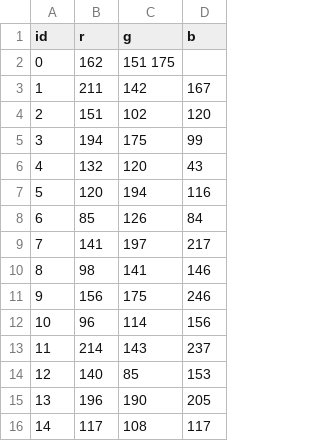
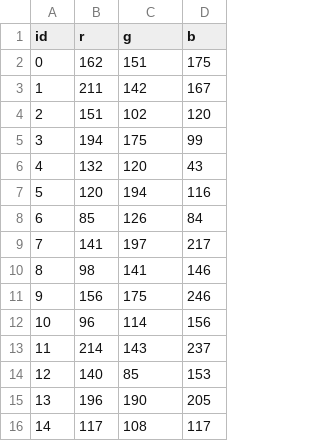
Before and after one commit to spencer-loggia/psychopy_tasks, a TSV file: task/resources/csc1/csc1_colors/csc1_atlantis_full_lum_colors_adjusted_quinn.tsv, drawn as a sheet.

Commit message:
color adjustment + stim gallery image

```diff
--- a/task/resources/csc1/csc1_colors/csc1_atlantis_full_lum_colors_adjusted_quinn.tsv
+++ b/task/resources/csc1/csc1_colors/csc1_atlantis_full_lum_colors_adjusted_quinn.tsv
@@ -1,3 +1,3 @@
 id	r	g	b
-0	162	151 175
+0	162	151 	175
 1	211	142	167
```
Also changed, not shown: 1 other file.
